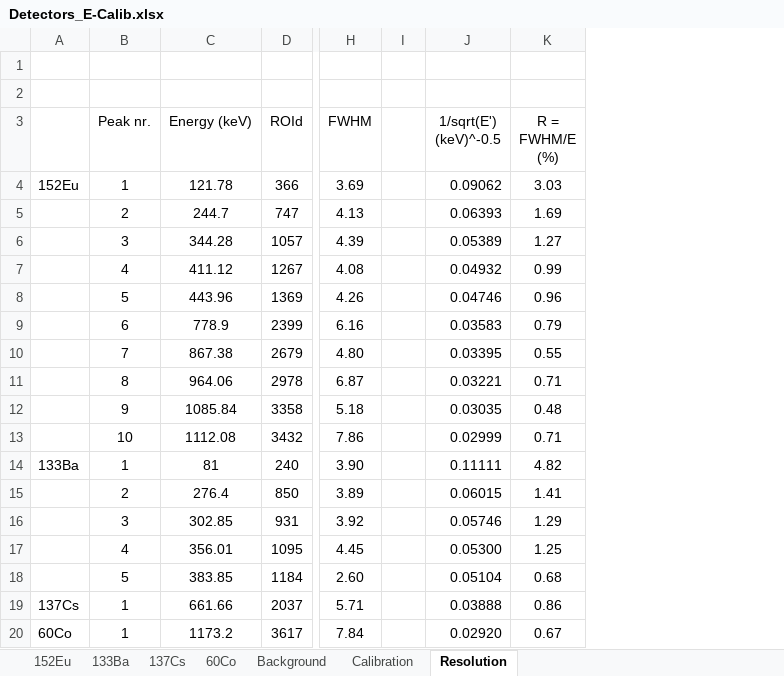
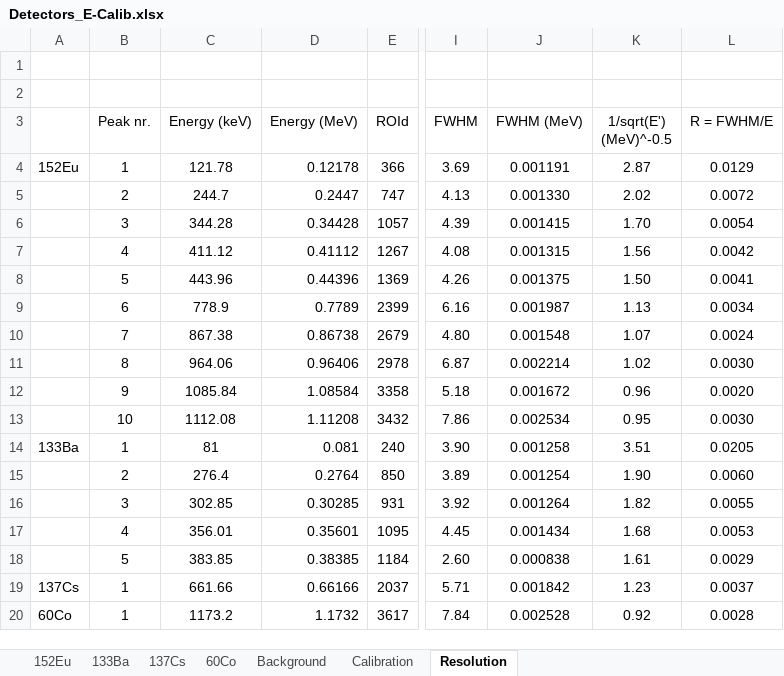
Before and after one commit to RiPires/116Sn-p-g-117Sb_Analysis, an Excel workbook: CNA/Calibrations/Detectors_E-Calib.xlsx, sheet Resolution, drawn as a sheet; only a part is shown, gaps mark what is left out; values as stored, in another font and other column widths than the file's, no borders; charts and pictures and table styles not drawn; removed rows and columns are numbered as before the commit, all else as after; the diff names each change by its address in the sheet, - before the commit and + after, or states it on an @@ line.

Commit message:
Resolution analysis spreadsheet:     * units corrected;

```diff
--- a/CNA/Calibrations/Detectors_E-Calib.xlsx (sheet Resolution)
+++ b/CNA/Calibrations/Detectors_E-Calib.xlsx (sheet Resolution)
+column D (Energy (MeV)), rows 4-20: 0.12178 | 0.2447 | 0.34428 | 0.41112 | 0.44396 | 0.7789 | 0.86738 | 0.96406 | 1.08584 | 1.11208 | 0.081 | 0.2764 | 0.30285 | 0.35601 | 0.38385 | 0.66166 | 1.1732
-column I, empty
-column J (1/sqrt(E') (keV)^-0.5), rows 4-20: 0.09062 | 0.06393 | 0.05389 | 0.04932 | 0.04746 | 0.03583 | 0.03395 | 0.03221 | 0.03035 | 0.02999 | 0.11111 | 0.06015 | 0.05746 | 0.05300 | 0.05104 | 0.03888 | 0.02920
-column K (R = FWHM/E (%)), rows 4-20: 3.03 | 1.69 | 1.27 | 0.99 | 0.96 | 0.79 | 0.55 | 0.71 | 0.48 | 0.71 | 4.82 | 1.41 | 1.29 | 1.25 | 0.68 | 0.86 | 0.67
+column J (FWHM (MeV)), rows 4-20: 0.001191 | 0.001330 | 0.001415 | 0.001315 | 0.001375 | 0.001987 | 0.001548 | 0.002214 | 0.001672 | 0.002534 | 0.001258 | 0.001254 | 0.001264 | 0.001434 | 0.000838 | 0.001842 | 0.002528
+column K (1/sqrt(E') (MeV)^-0.5), rows 4-20: 2.87 | 2.02 | 1.70 | 1.56 | 1.50 | 1.13 | 1.07 | 1.02 | 0.96 | 0.95 | 3.51 | 1.90 | 1.82 | 1.68 | 1.61 | 1.23 | 0.92
+column L (R = FWHM/E), rows 4-20: 0.0129 | 0.0072 | 0.0054 | 0.0042 | 0.0041 | 0.0034 | 0.0024 | 0.0030 | 0.0020 | 0.0030 | 0.0205 | 0.0060 | 0.0055 | 0.0053 | 0.0029 | 0.0037 | 0.0028
```
Also changed, not shown: charts or pictures.
